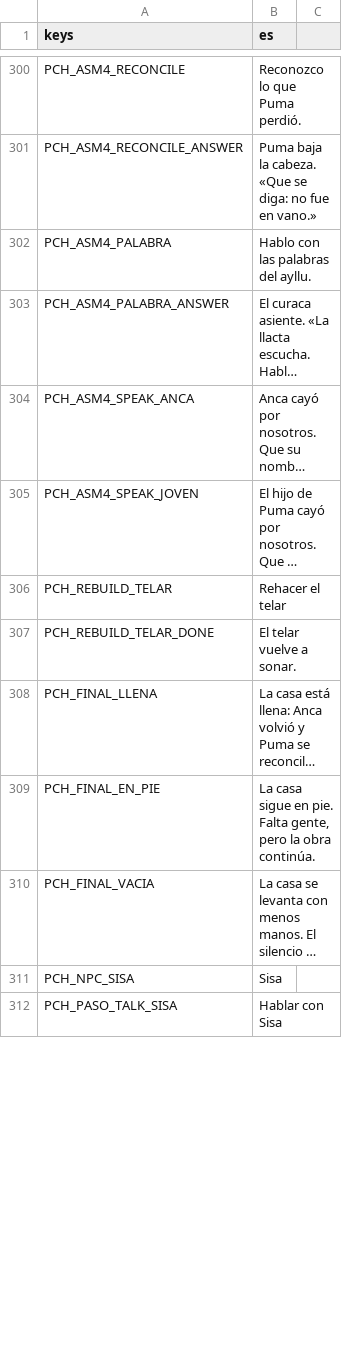
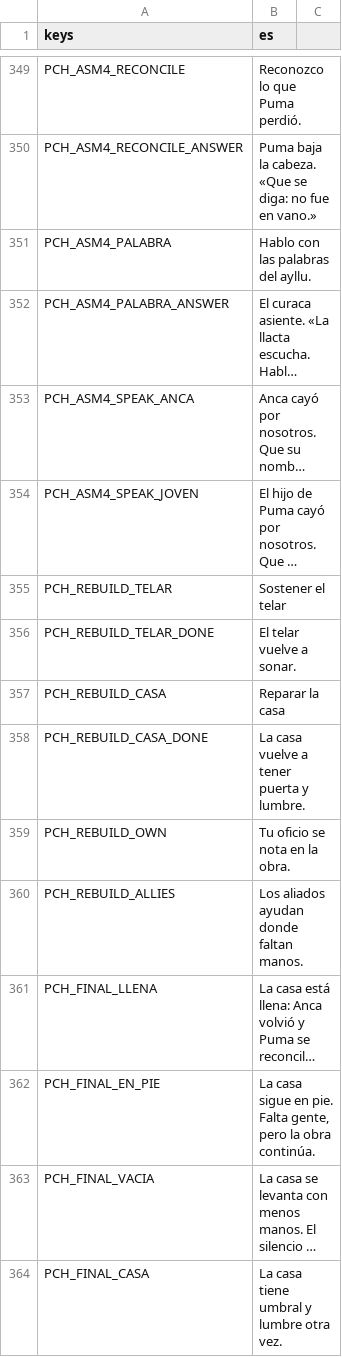
Before and after one commit to joseamaya/memorias-del-peru, a CSV file: campaigns/01_pachacutec/localization/pachacutec_texts.csv, drawn as a sheet; only a part is shown, gaps mark what is left out; the shorter side is filled out with more unchanged rows; long unchanged cells end in …; addresses are those after the commit; the diff covers the shown part only; the diff names each change by its address in the sheet, - before the commit and + after, or states it on an @@ line.

```diff
--- a/campaigns/01_pachacutec/localization/pachacutec_texts.csv
+++ b/campaigns/01_pachacutec/localization/pachacutec_texts.csv
-B355 (es): Rehacer el telar
+B355 (es): Sostener el telar
+row 357: PCH_REBUILD_CASA | Reparar la casa
+row 358: PCH_REBUILD_CASA_DONE | La casa vuelve a tener puerta y lumbre.
+row 359: PCH_REBUILD_OWN | Tu oficio se nota en la obra.
+row 360: PCH_REBUILD_ALLIES | Los aliados ayudan donde faltan manos.
+row 364: PCH_FINAL_CASA | La casa tiene umbral y lumbre otra vez.
```
Also changed, not shown: 56 added rows and 14 edited cells elsewhere in this file, 47 other files.
